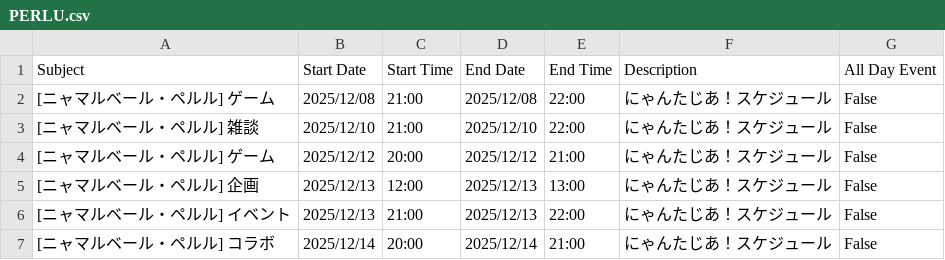
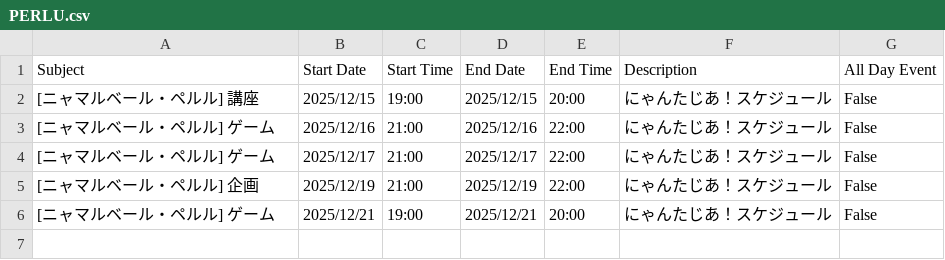
Before and after one commit to tsubomi0443/nyantasia-schedule, a CSV file: PERLU.csv, drawn as a sheet.

```diff
--- a/PERLU.csv
+++ b/PERLU.csv
@@ -1,7 +1,6 @@
 Subject,Start Date,Start Time,End Date,End Time,Description,All Day Event
-[ニャマルベール・ペルル] ゲーム,2025/12/08,21:00,2025/12/08,22:00,にゃんたじあ！スケジュール,False
-[ニャマルベール・ペルル] 雑談,2025/12/10,21:00,2025/12/10,22:00,にゃんたじあ！スケジュール,False
-[ニャマルベール・ペルル] ゲーム,2025/12/12,20:00,2025/12/12,21:00,にゃんたじあ！スケジュール,False
-[ニャマルベール・ペルル] 企画,2025/12/13,12:00,2025/12/13,13:00,にゃんたじあ！スケジュール,False
-[ニャマルベール・ペルル] イベント,2025/12/13,21:00,2025/12/13,22:00,にゃんたじあ！スケジュール,False
-[ニャマルベール・ペルル] コラボ,2025/12/14,20:00,2025/12/14,21:00,にゃんたじあ！スケジュール,False
+[ニャマルベール・ペルル] 講座,2025/12/15,19:00,2025/12/15,20:00,にゃんたじあ！スケジュール,False
+[ニャマルベール・ペルル] ゲーム,2025/12/16,21:00,2025/12/16,22:00,にゃんたじあ！スケジュール,False
+[ニャマルベール・ペルル] ゲーム,2025/12/17,21:00,2025/12/17,22:00,にゃんたじあ！スケジュール,False
+[ニャマルベール・ペルル] 企画,2025/12/19,21:00,2025/12/19,22:00,にゃんたじあ！スケジュール,False
+[ニャマルベール・ペルル] ゲーム,2025/12/21,19:00,2025/12/21,20:00,にゃんたじあ！スケジュール,False
```
Also changed, not shown: ALL_MENMBER.csv, ELU.csv, 6 other files.
